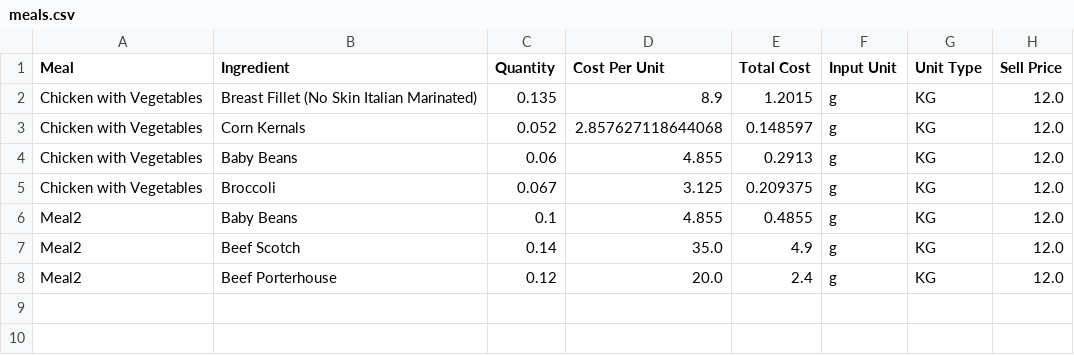
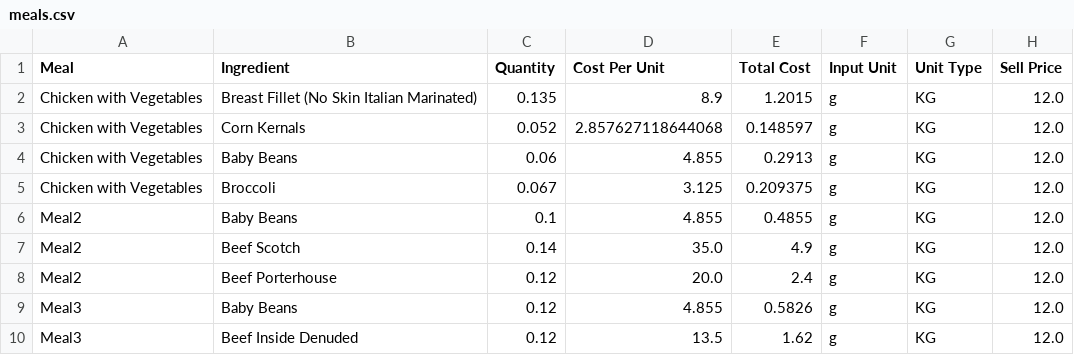
Before and after one commit to LukeCreativeInd/cleaneatscostings, a CSV file: data/meals.csv, drawn as a sheet.

Commit message:
Update meals 2025-08-08T02:45:01.040334Z

```diff
--- a/data/meals.csv
+++ b/data/meals.csv
@@ -8 +8,3 @@ Meal2,Beef Scotch,0.14,35.0,4.9,g,KG,12.0
 Meal2,Beef Porterhouse,0.12,20.0,2.4,g,KG,12.0
+Meal3,Baby Beans,0.12,4.855,0.5826,g,KG,12.0
+Meal3,Beef Inside Denuded,0.12,13.5,1.62,g,KG,12.0
```
